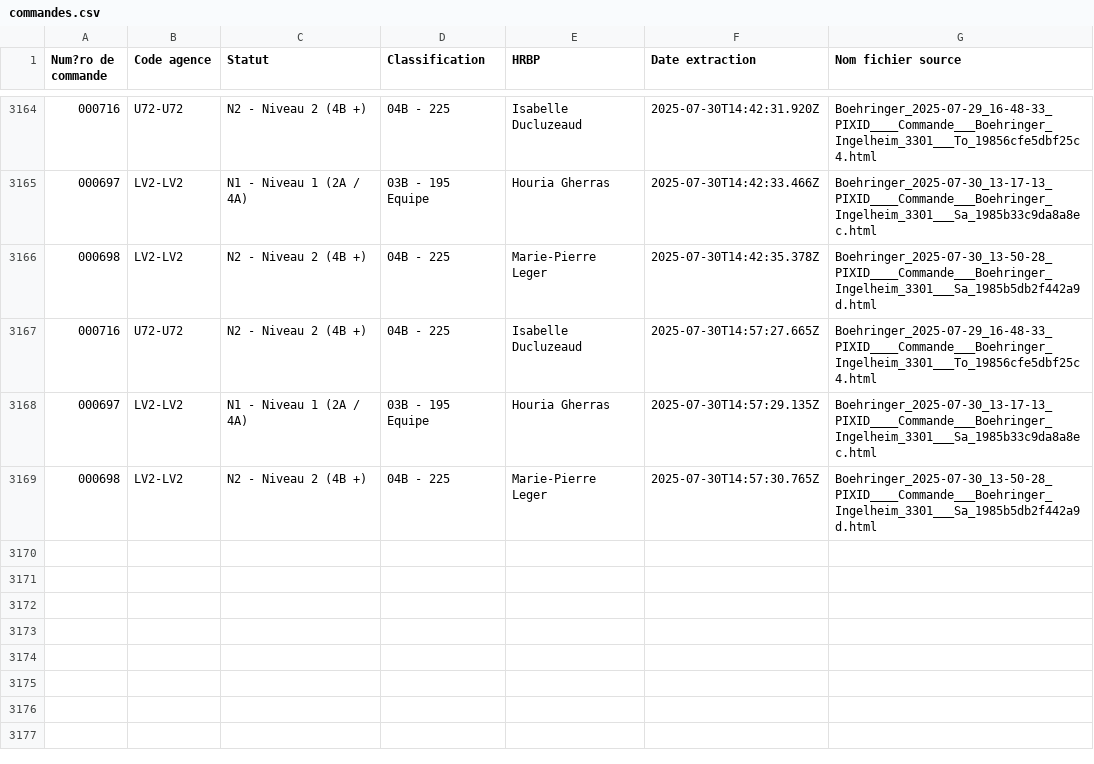
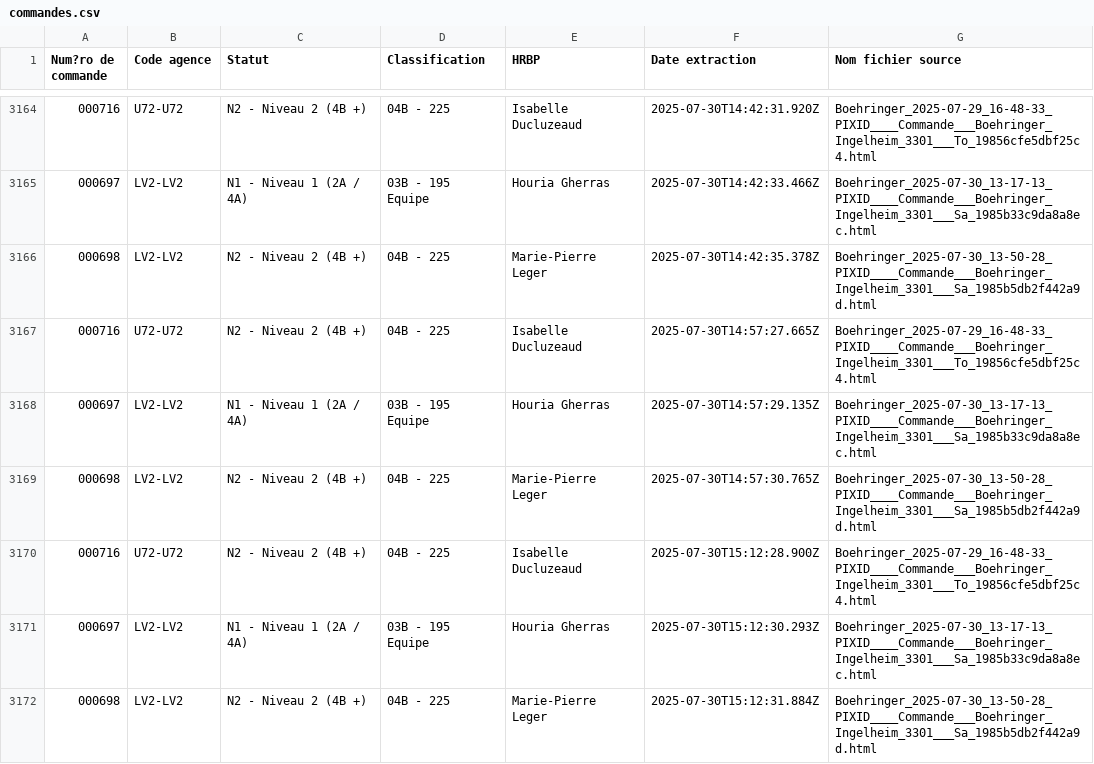
Before and after one commit to younessemlali/xml-boehringer-corrector, a CSV file: commandes.csv, drawn as a sheet; only a part is shown, gaps mark what is left out; the diff names each change by its address in the sheet, - before the commit and + after, or states it on an @@ line.

Commit message:
Mise à jour des commandes

```diff
--- a/commandes.csv
+++ b/commandes.csv
+row 3170: 000716 | U72-U72 | N2 - Niveau 2 (4B +) | 04B - 225 | Isabelle Ducluzeaud | 2025-07-30T15:12:28.900Z | Boehringer_2025-07-29_16-48-33_PIXID____Commande___Boehringer_Ingelheim_3301___To_19856cfe5dbf25c4.html
+row 3171: 000697 | LV2-LV2 | N1 - Niveau 1 (2A / 4A) | 03B - 195 Equipe | Houria Gherras | 2025-07-30T15:12:30.293Z | Boehringer_2025-07-30_13-17-13_PIXID____Commande___Boehringer_Ingelheim_3301___Sa_1985b33c9da8a8ec.html
+row 3172: 000698 | LV2-LV2 | N2 - Niveau 2 (4B +) | 04B - 225 | Marie-Pierre Leger | 2025-07-30T15:12:31.884Z | Boehringer_2025-07-30_13-50-28_PIXID____Commande___Boehringer_Ingelheim_3301___Sa_1985b5db2f442a9d.html
```
